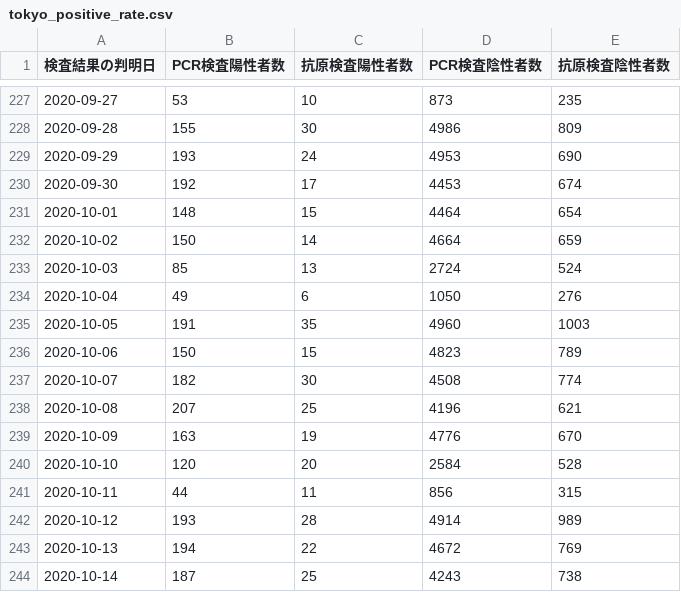
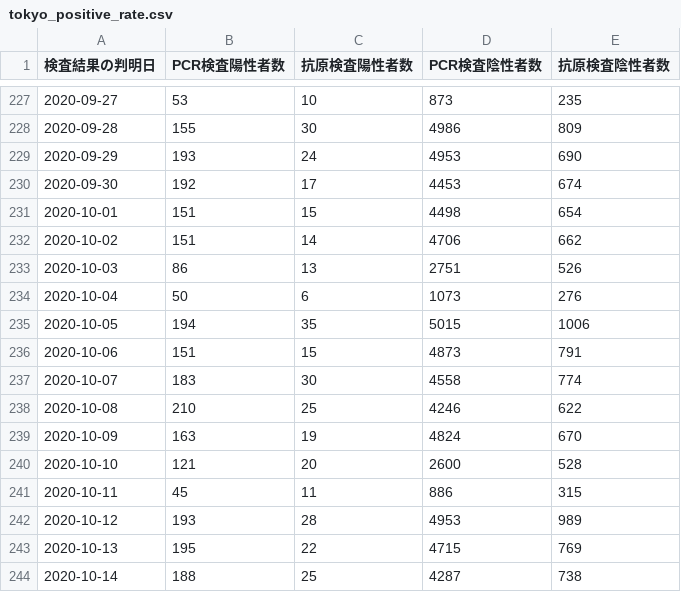
Before and after one commit to CalicoKater/covid-19, a CSV file: tokyo_positive_rate.csv, drawn as a sheet; only a part is shown, gaps mark what is left out; the diff covers the shown part only.

Commit message:
tokyo update

```diff
--- a/tokyo_positive_rate.csv
+++ b/tokyo_positive_rate.csv
@@ -230,15 +230,15 @@
 "2020-09-30",192,17,4453,674
-"2020-10-01",148,15,4464,654
-"2020-10-02",150,14,4664,659
-"2020-10-03",85,13,2724,524
-"2020-10-04",49,6,1050,276
-"2020-10-05",191,35,4960,1003
-"2020-10-06",150,15,4823,789
-"2020-10-07",182,30,4508,774
-"2020-10-08",207,25,4196,621
-"2020-10-09",163,19,4776,670
-"2020-10-10",120,20,2584,528
-"2020-10-11",44,11,856,315
-"2020-10-12",193,28,4914,989
-"2020-10-13",194,22,4672,769
-"2020-10-14",187,25,4243,738
+"2020-10-01",151,15,4498,654
+"2020-10-02",151,14,4706,662
+"2020-10-03",86,13,2751,526
+"2020-10-04",50,6,1073,276
+"2020-10-05",194,35,5015,1006
+"2020-10-06",151,15,4873,791
+"2020-10-07",183,30,4558,774
+"2020-10-08",210,25,4246,622
+"2020-10-09",163,19,4824,670
+"2020-10-10",121,20,2600,528
+"2020-10-11",45,11,886,315
+"2020-10-12",193,28,4953,989
+"2020-10-13",195,22,4715,769
+"2020-10-14",188,25,4287,738
```
Also changed, not shown: 2 added rows and 47 edited cells elsewhere in this file, tokyo_daily_positive_detail.csv, tokyo_positive_by_confirmed.csv, 2 other files.
